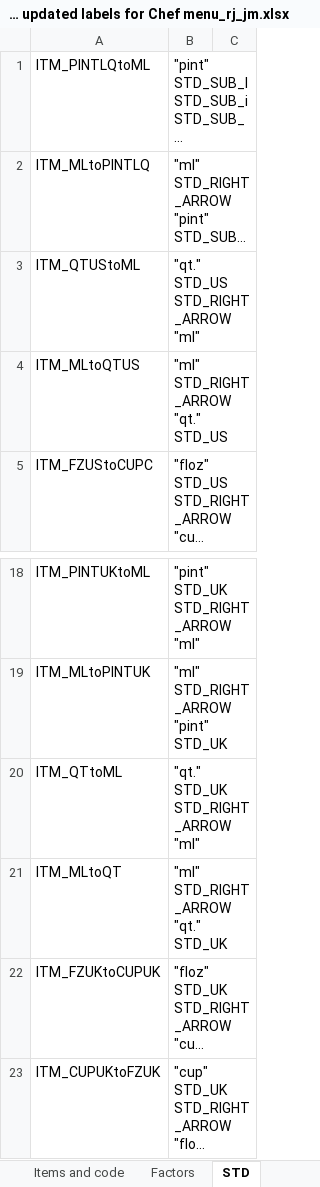
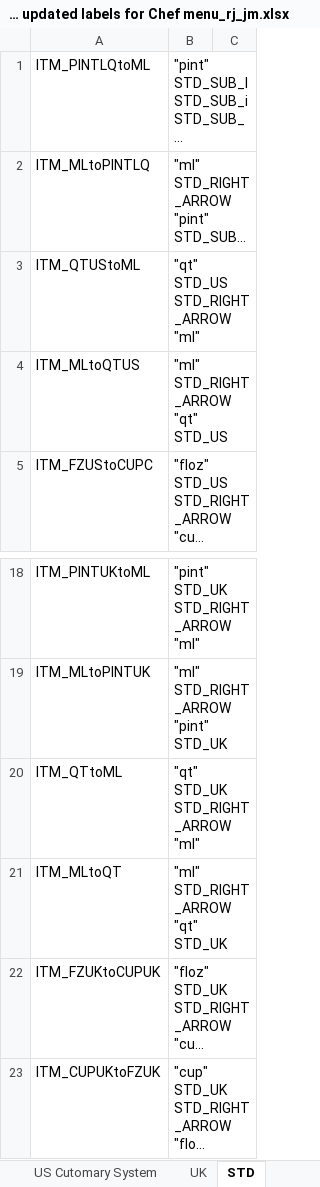
Before and after one commit to ppigazzini/z47, an Excel workbook: src/index spreadsheet/New and updated labels for Chef menu_rj_jm.xlsx, sheet STD, drawn as a sheet; only a part is shown, gaps mark what is left out; long unchanged cells end in …; values as stored, in another font and other column widths than the file's, no borders; the diff names each change by its address in the sheet, - before the commit and + after, or states it on an @@ line.

```diff
--- a/src/index spreadsheet/New and updated labels for Chef menu_rj_jm.xlsx (sheet STD)
+++ b/src/index spreadsheet/New and updated labels for Chef menu_rj_jm.xlsx (sheet STD)
+sheet tab: US Cutomary System
+sheet tab: UK
-B3: "qt." STD_US STD_RIGHT_ARROW "ml"
+B3: "qt" STD_US STD_RIGHT_ARROW "ml"
-B4: "ml" STD_RIGHT_ARROW "qt." STD_US
+B4: "ml" STD_RIGHT_ARROW "qt" STD_US
-B20: "qt." STD_UK STD_RIGHT_ARROW "ml"
+B20: "qt" STD_UK STD_RIGHT_ARROW "ml"
-B21: "ml" STD_RIGHT_ARROW "qt." STD_UK
+B21: "ml" STD_RIGHT_ARROW "qt" STD_UK
```
Also changed, not shown: sheet Factors, sheet Items and code, formulas that keep their value, 1 other file.
